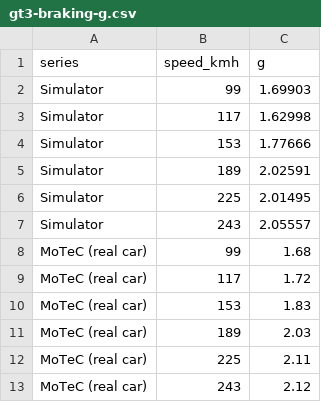
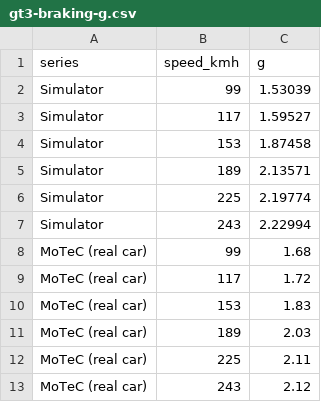
Before and after one commit to KhazP/librecorsa, a CSV file: docs/physics/gt3-braking-g.csv, drawn as a sheet.

```diff
--- a/docs/physics/gt3-braking-g.csv
+++ b/docs/physics/gt3-braking-g.csv
@@ -1,8 +1,8 @@
 series,speed_kmh,g
-"Simulator",99,1.69903
-"Simulator",117,1.62998
-"Simulator",153,1.77666
-"Simulator",189,2.02591
-"Simulator",225,2.01495
-"Simulator",243,2.05557
+"Simulator",99,1.53039
+"Simulator",117,1.59527
+"Simulator",153,1.87458
+"Simulator",189,2.13571
+"Simulator",225,2.19774
+"Simulator",243,2.22994
 "MoTeC (real car)",99,1.68
```
Also changed, not shown: docs/physics/gt3-lateral-g.csv, docs/physics/gt3-throttle-g.csv, 13 other files.
